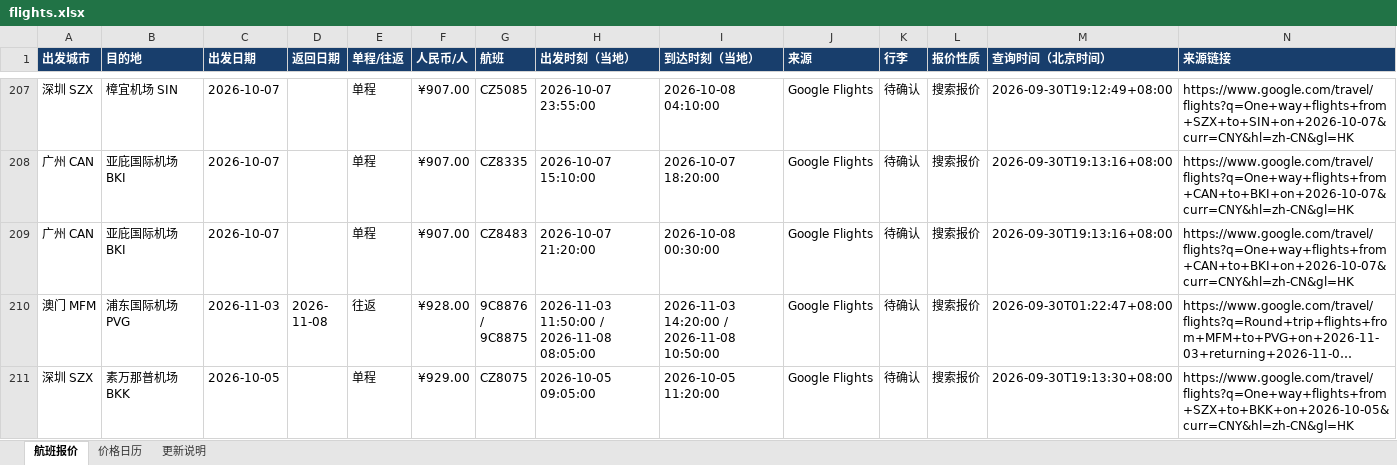
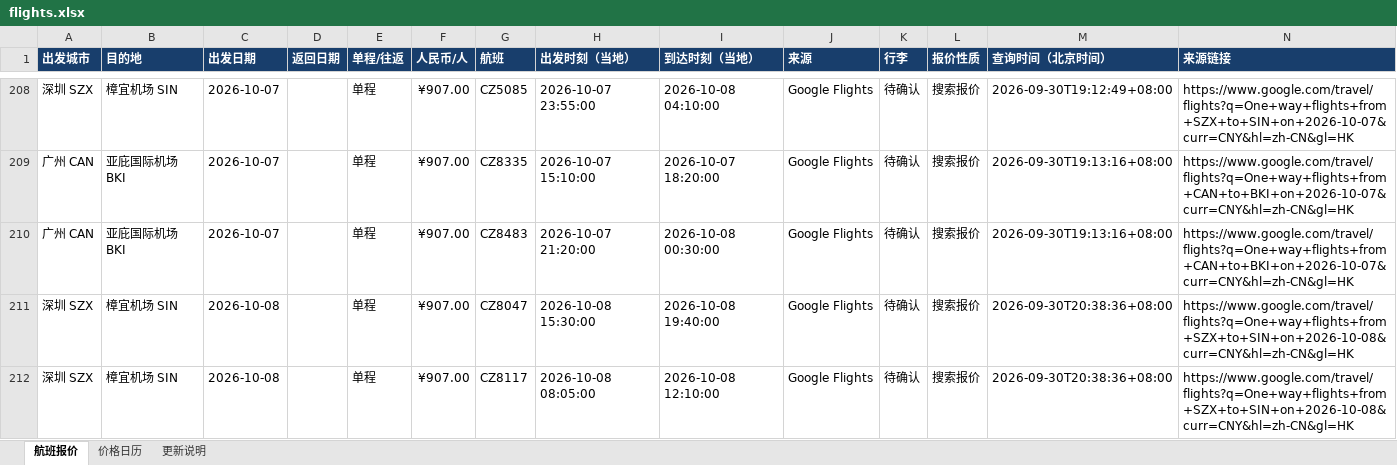
Before and after one commit to alfredzhenyu/flight-fares, an Excel workbook: flights.xlsx, sheet 航班报价, drawn as a sheet; only a part is shown, gaps mark what is left out; the shorter side is filled out with more unchanged rows; long unchanged cells end in …; values as stored, in another font and other column widths than the file's, no borders; table styles not drawn; the diff covers the shown part only; the diff names each change by its address in the sheet, - before the commit and + after, or states it on an @@ line.

```diff
--- a/flights.xlsx (sheet 航班报价)
+++ b/flights.xlsx (sheet 航班报价)
+row 211: 深圳 SZX | 樟宜机场 SIN | 2026-10-08 |  | 单程 | ¥907.00 | CZ8047 | 2026-10-08 15:30:00 | 2026-10-08 19:40:00 | Google Flights | 待确认 | 搜索报价 | 2026-09-30T20:38:36+08:00 | https://www.google.com/travel/flights?q=One+way+flights+from+SZX+to+SIN+on+2026-10-08&curr=CNY&hl=zh-CN&gl=HK
+row 212: 深圳 SZX | 樟宜机场 SIN | 2026-10-08 |  | 单程 | ¥907.00 | CZ8117 | 2026-10-08 08:05:00 | 2026-10-08 12:10:00 | Google Flights | 待确认 | 搜索报价 | 2026-09-30T20:38:36+08:00 | https://www.google.com/travel/flights?q=One+way+flights+from+SZX+to+SIN+on+2026-10-08&curr=CNY&hl=zh-CN&gl=HK
```
Also changed, not shown: 3 added rows elsewhere in this sheet, sheet 更新说明, 1 other file.
